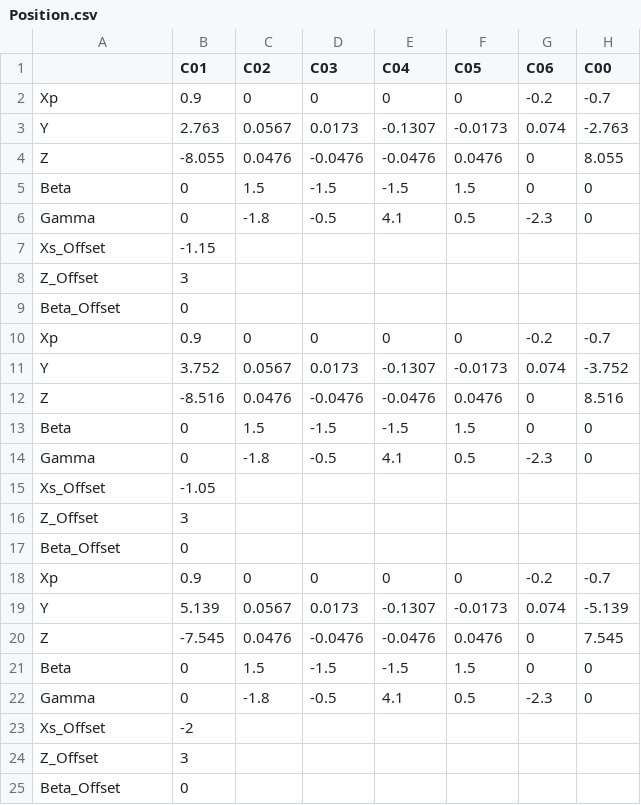
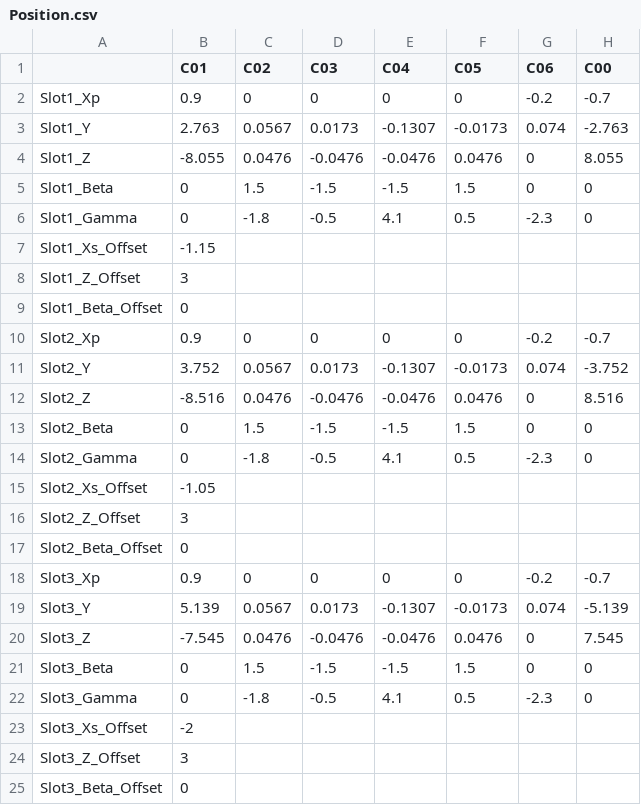
Before and after one commit to TrellixVulnTeam/AutomatedTesting_AYLN, a CSV file: NewProject_C01_C06/Config/Position.csv, drawn as a sheet.

```diff
--- a/NewProject_C01_C06/Config/Position.csv
+++ b/NewProject_C01_C06/Config/Position.csv
@@ -1,25 +1,25 @@
 ,C01,C02,C03,C04,C05,C06,C00
-Xp,0.9,0,0,0,0,-0.2,-0.7
-Y,2.763,0.0567,0.0173,-0.1307,-0.0173,0.074,-2.763
-Z,-8.055,0.0476,-0.0476,-0.0476,0.0476,0,8.055
-Beta,0,1.5,-1.5,-1.5,1.5,0,0
-Gamma,0,-1.8,-0.5,4.1,0.5,-2.3,0
-Xs_Offset,-1.15,,,,,,
-Z_Offset,3,,,,,,
-Beta_Offset,0,,,,,,
-Xp,0.9,0,0,0,0,-0.2,-0.7
-Y,3.752,0.0567,0.0173,-0.1307,-0.0173,0.074,-3.752
-Z,-8.516,0.0476,-0.0476,-0.0476,0.0476,0,8.516
-Beta,0,1.5,-1.5,-1.5,1.5,0,0
-Gamma,0,-1.8,-0.5,4.1,0.5,-2.3,0
-Xs_Offset,-1.05,,,,,,
-Z_Offset,3,,,,,,
-Beta_Offset,0,,,,,,
-Xp,0.9,0,0,0,0,-0.2,-0.7
-Y,5.139,0.0567,0.0173,-0.1307,-0.0173,0.074,-5.139
-Z,-7.545,0.0476,-0.0476,-0.0476,0.0476,0,7.545
-Beta,0,1.5,-1.5,-1.5,1.5,0,0
-Gamma,0,-1.8,-0.5,4.1,0.5,-2.3,0
-Xs_Offset,-2,,,,,,
-Z_Offset,3,,,,,,
-Beta_Offset,0,,,,,,
+Slot1_Xp,0.9,0,0,0,0,-0.2,-0.7
+Slot1_Y,2.763,0.0567,0.0173,-0.1307,-0.0173,0.074,-2.763
+Slot1_Z,-8.055,0.0476,-0.0476,-0.0476,0.0476,0,8.055
+Slot1_Beta,0,1.5,-1.5,-1.5,1.5,0,0
+Slot1_Gamma,0,-1.8,-0.5,4.1,0.5,-2.3,0
+Slot1_Xs_Offset,-1.15,,,,,,
+Slot1_Z_Offset,3,,,,,,
+Slot1_Beta_Offset,0,,,,,,
+Slot2_Xp,0.9,0,0,0,0,-0.2,-0.7
+Slot2_Y,3.752,0.0567,0.0173,-0.1307,-0.0173,0.074,-3.752
+Slot2_Z,-8.516,0.0476,-0.0476,-0.0476,0.0476,0,8.516
+Slot2_Beta,0,1.5,-1.5,-1.5,1.5,0,0
+Slot2_Gamma,0,-1.8,-0.5,4.1,0.5,-2.3,0
+Slot2_Xs_Offset,-1.05,,,,,,
+Slot2_Z_Offset,3,,,,,,
+Slot2_Beta_Offset,0,,,,,,
+Slot3_Xp,0.9,0,0,0,0,-0.2,-0.7
+Slot3_Y,5.139,0.0567,0.0173,-0.1307,-0.0173,0.074,-5.139
+Slot3_Z,-7.545,0.0476,-0.0476,-0.0476,0.0476,0,7.545
+Slot3_Beta,0,1.5,-1.5,-1.5,1.5,0,0
+Slot3_Gamma,0,-1.8,-0.5,4.1,0.5,-2.3,0
+Slot3_Xs_Offset,-2,,,,,,
+Slot3_Z_Offset,3,,,,,,
+Slot3_Beta_Offset,0,,,,,,
```
Also changed, not shown: NewProject_C01_C06/Config/TestSpec_DOE.csv, NewProject_C01_C06/Config/Testflow_DOE.csv, 31 other files.
